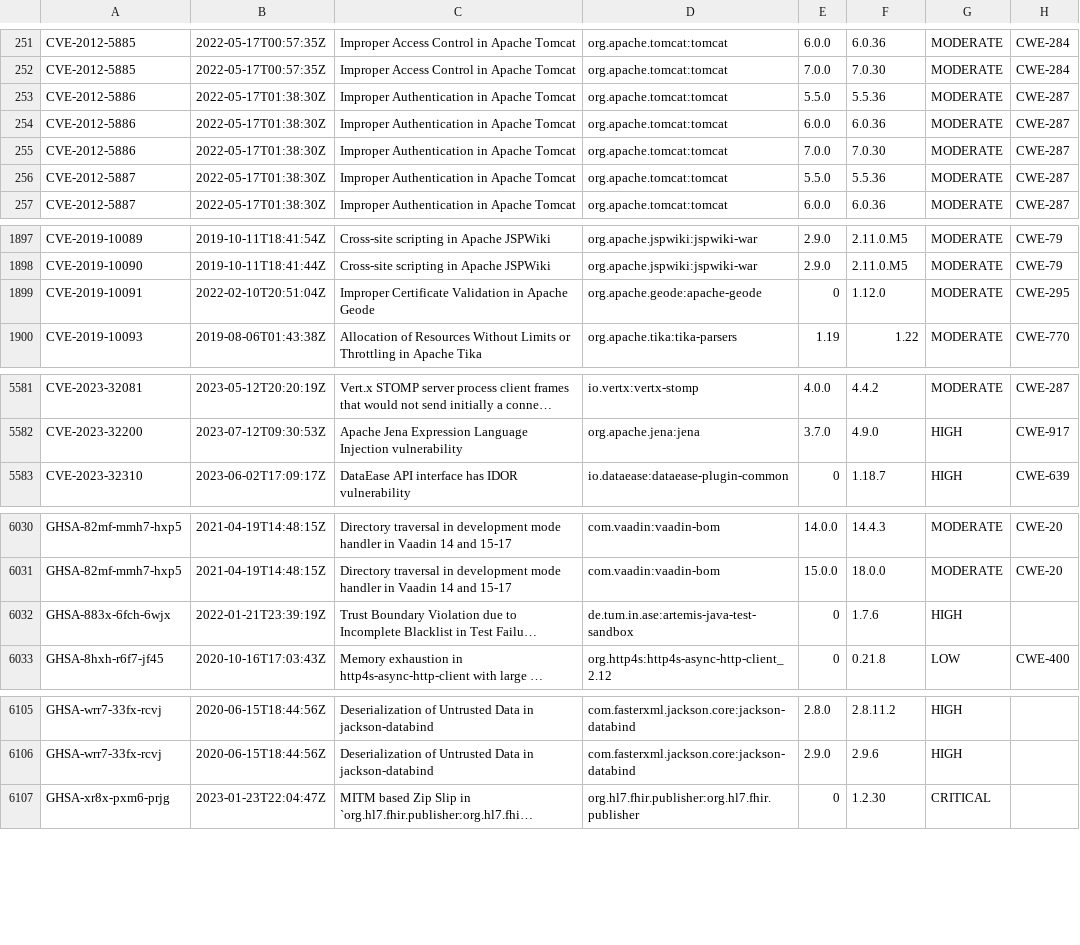
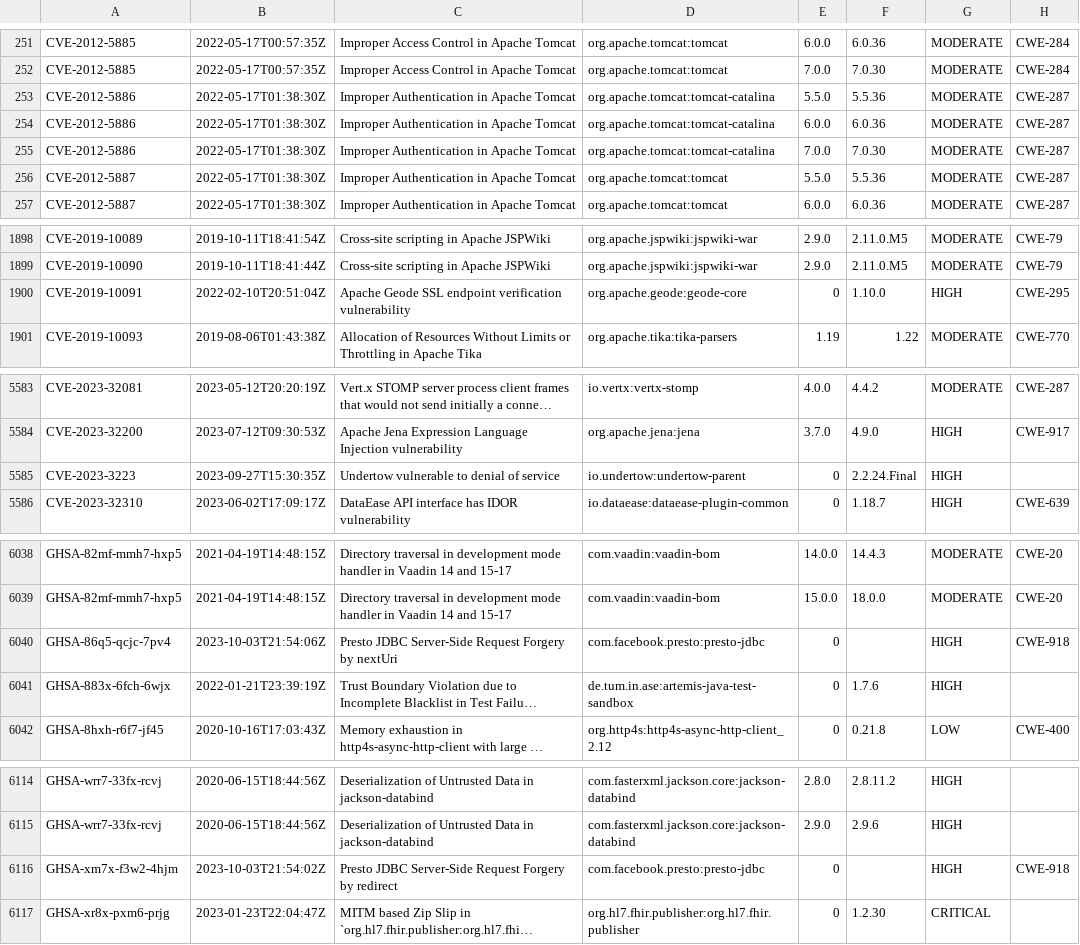
Before and after one commit to openrewrite/rewrite-java-dependencies, a CSV file: src/main/resources/advisories.csv, drawn as a sheet; only a part is shown, gaps mark what is left out; long unchanged cells end in …; addresses are those after the commit; the diff covers the shown part only; the diff names each change by its address in the sheet, - before the commit and + after, or states it on an @@ line.

```diff
--- a/src/main/resources/advisories.csv
+++ b/src/main/resources/advisories.csv
-D253:D255: org.apache.tomcat:tomcat
+D253:D255: org.apache.tomcat:tomcat-catalina
-C1900: Improper Certificate Validation in Apache Geode
+C1900: Apache Geode SSL endpoint verification vulnerability
-D1900: org.apache.geode:apache-geode
+D1900: org.apache.geode:geode-core
-F1900: 1.12.0
+F1900: 1.10.0
-G1900: MODERATE
+G1900: HIGH
+row 5585: CVE-2023-3223 | 2023-09-27T15:30:35Z | Undertow vulnerable to denial of service | io.undertow:undertow-parent | 0 | 2.2.24.Final | HIGH
+row 6040: GHSA-86q5-qcjc-7pv4 | 2023-10-03T21:54:06Z | Presto JDBC Server-Side Request Forgery by nextUri | com.facebook.presto:presto-jdbc | 0 |  | HIGH | CWE-918
+row 6116: GHSA-xm7x-f3w2-4hjm | 2023-10-03T21:54:02Z | Presto JDBC Server-Side Request Forgery by redirect | com.facebook.presto:presto-jdbc | 0 |  | HIGH | CWE-918
```
Also changed, not shown: 8 added rows, 1 removed row and 9 edited cells elsewhere in this file.
